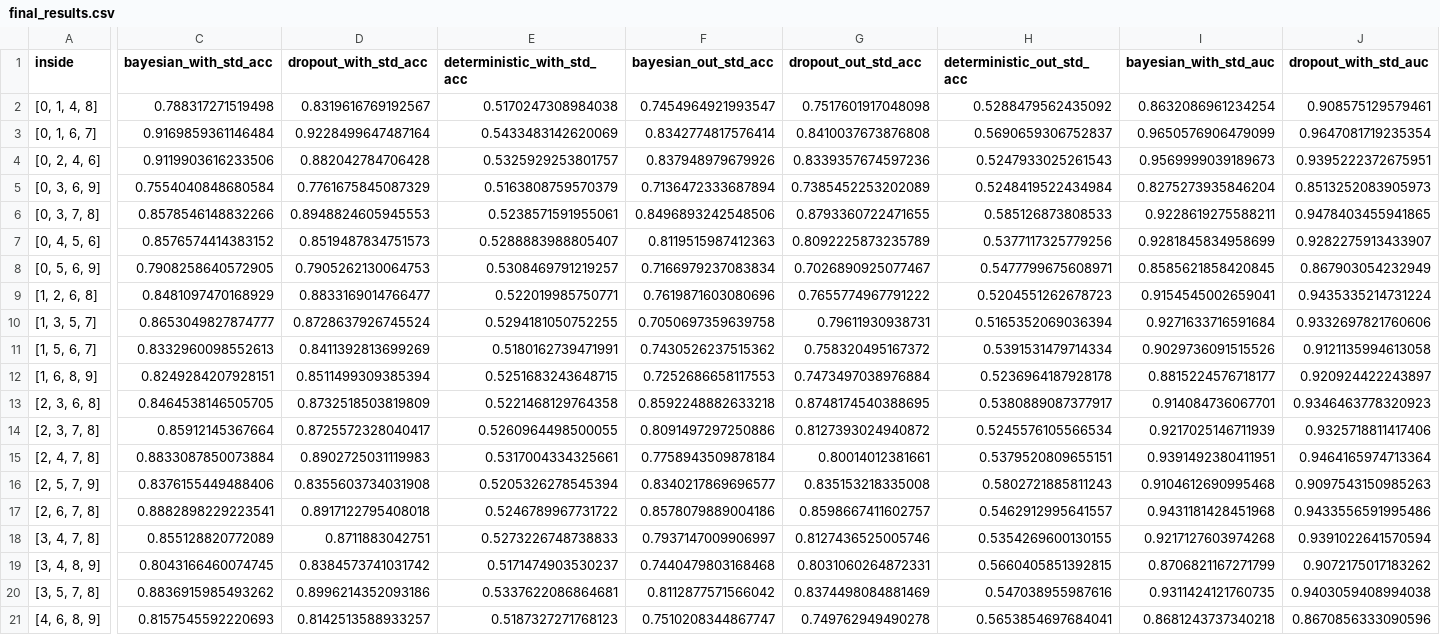
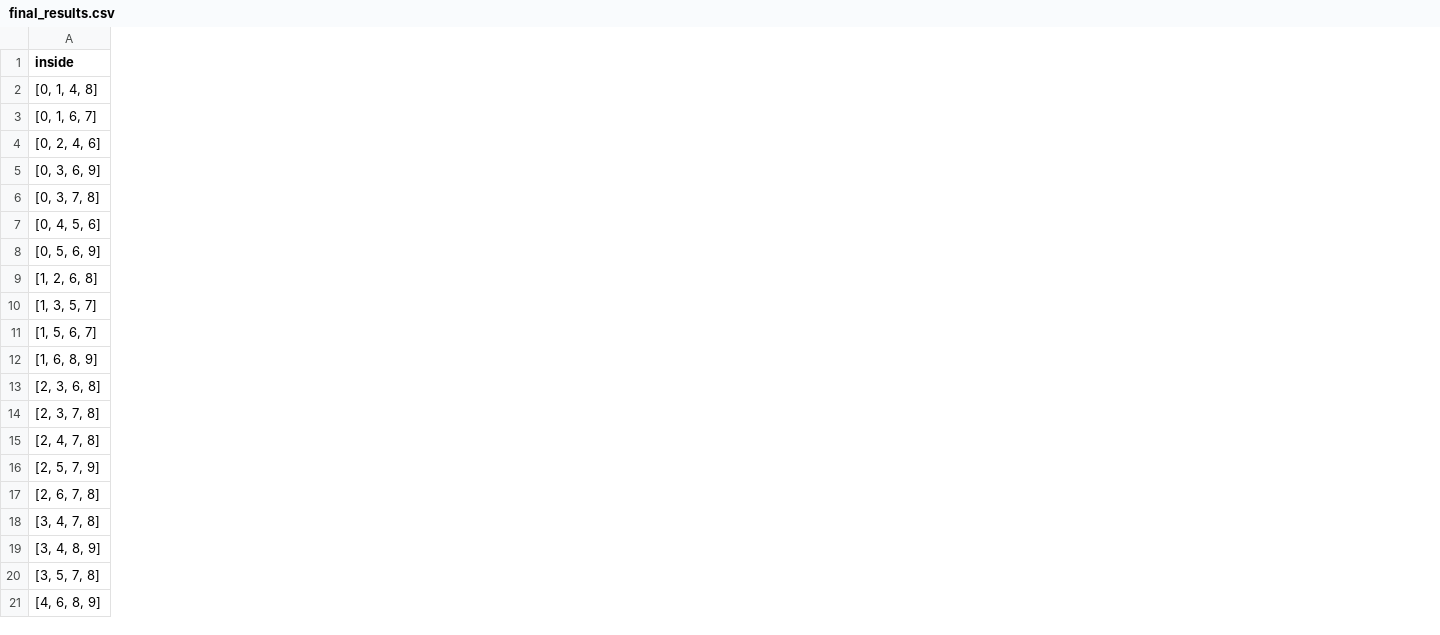
Before and after one commit to ramon-oliveira/deepstats, a CSV file: results/final_results.csv, drawn as a sheet; only a part is shown, gaps mark what is left out; removed rows and columns are numbered as before the commit, all else as after; the diff covers the shown part only; the diff names each change by its address in the sheet, - before the commit and + after, or states it on an @@ line.

Commit message:
add poor bayesian results, and join results

```diff
--- a/results/final_results.csv
+++ b/results/final_results.csv
-column C (bayesian_with_std_acc), rows 2-21: 0.788317271519498 | 0.9169859361146484 | 0.9119903616233506 | 0.7554040848680584 | 0.8578546148832266 | 0.8576574414383152 | 0.7908258640572905 | 0.8481097470168929 | 0.8653049827874777 | 0.8332960098552613 | 0.8249284207928151 | 0.8464538146505705 | 0.85912145367664 | 0.8833087850073884 | 0.8376155449488406 | 0.8882898229223541 | 0.855128820772089 | 0.8043166460074745 | 0.8836915985493262 | 0.8157545592220693
-column D (dropout_with_std_acc), rows 2-21: 0.8319616769192567 | 0.9228499647487164 | 0.882042784706428 | 0.7761675845087329 | 0.8948824605945553 | 0.8519487834751573 | 0.7905262130064753 | 0.8833169014766477 | 0.8728637926745524 | 0.8411392813699269 | 0.8511499309385394 | 0.8732518503819809 | 0.8725572328040417 | 0.8902725031119983 | 0.8355603734031908 | 0.8917122795408018 | 0.8711883042751 | 0.8384573741031742 | 0.8996214352093186 | 0.8142513588933257
-column E (deterministic_with_std_acc), rows 2-21: 0.5170247308984038 | 0.5433483142620069 | 0.5325929253801757 | 0.5163808759570379 | 0.5238571591955061 | 0.5288883988805407 | 0.5308469791219257 | 0.522019985750771 | 0.5294181050752255 | 0.5180162739471991 | 0.5251683243648715 | 0.5221468129764358 | 0.5260964498500055 | 0.5317004334325661 | 0.5205326278545394 | 0.5246789967731722 | 0.5273226748738833 | 0.5171474903530237 | 0.5337622086864681 | 0.5187327271768123
-column F (bayesian_out_std_acc), rows 2-21: 0.7454964921993547 | 0.8342774817576414 | 0.837948979679926 | 0.7136472333687894 | 0.8496893242548506 | 0.8119515987412363 | 0.7166979237083834 | 0.7619871603080696 | 0.7050697359639758 | 0.7430526237515362 | 0.7252686658117553 | 0.8592248882633218 | 0.8091497297250886 | 0.7758943509878184 | 0.8340217869696577 | 0.8578079889004186 | 0.7937147009906997 | 0.7440479803168468 | 0.8112877571566042 | 0.7510208344867747
-column G (dropout_out_std_acc), rows 2-21: 0.7517601917048098 | 0.8410037673876808 | 0.8339357674597236 | 0.7385452253202089 | 0.8793360722471655 | 0.8092225873235789 | 0.7026890925077467 | 0.7655774967791222 | 0.79611930938731 | 0.758320495167372 | 0.7473497038976884 | 0.8748174540388695 | 0.8127393024940872 | 0.80014012381661 | 0.835153218335008 | 0.8598667411602757 | 0.8127436525005746 | 0.8031060264872331 | 0.8374498084881469 | 0.749762949490278
-column H (deterministic_out_std_acc), rows 2-21: 0.5288479562435092 | 0.5690659306752837 | 0.5247933025261543 | 0.5248419522434984 | 0.585126873808533 | 0.5377117325779256 | 0.5477799675608971 | 0.5204551262678723 | 0.5165352069036394 | 0.5391531479714334 | 0.5236964187928178 | 0.5380889087377917 | 0.5245576105566534 | 0.5379520809655151 | 0.5802721885811243 | 0.5462912995641557 | 0.5354269600130155 | 0.5660405851392815 | 0.547038955987616 | 0.5653854697684041
-column I (bayesian_with_std_auc), rows 2-21: 0.8632086961234254 | 0.9650576906479099 | 0.9569999039189673 | 0.8275273935846204 | 0.9228619275588211 | 0.9281845834958699 | 0.8585621858420845 | 0.9154545002659041 | 0.9271633716591684 | 0.9029736091515526 | 0.8815224576718177 | 0.914084736067701 | 0.9217025146711939 | 0.9391492380411951 | 0.9104612690995468 | 0.9431181428451968 | 0.9217127603974268 | 0.8706821167271799 | 0.9311424121760735 | 0.8681243737340218
-column J (dropout_with_std_auc), rows 2-21: 0.908575129579461 | 0.9647081719235354 | 0.9395222372675951 | 0.8513252083905973 | 0.9478403455941865 | 0.9282275913433907 | 0.867903054232949 | 0.9435335214731224 | 0.9332697821760606 | 0.9121135994613058 | 0.920924422243897 | 0.9346463778320923 | 0.9325718811417406 | 0.9464165974713364 | 0.9097543150985263 | 0.9433556591995486 | 0.9391022641570594 | 0.9072175017183262 | 0.9403059408994038 | 0.8670856333090596
```
Also changed, not shown: 4 added columns, 4 removed columns and 10 edited cells elsewhere in this file, 5 other files.
